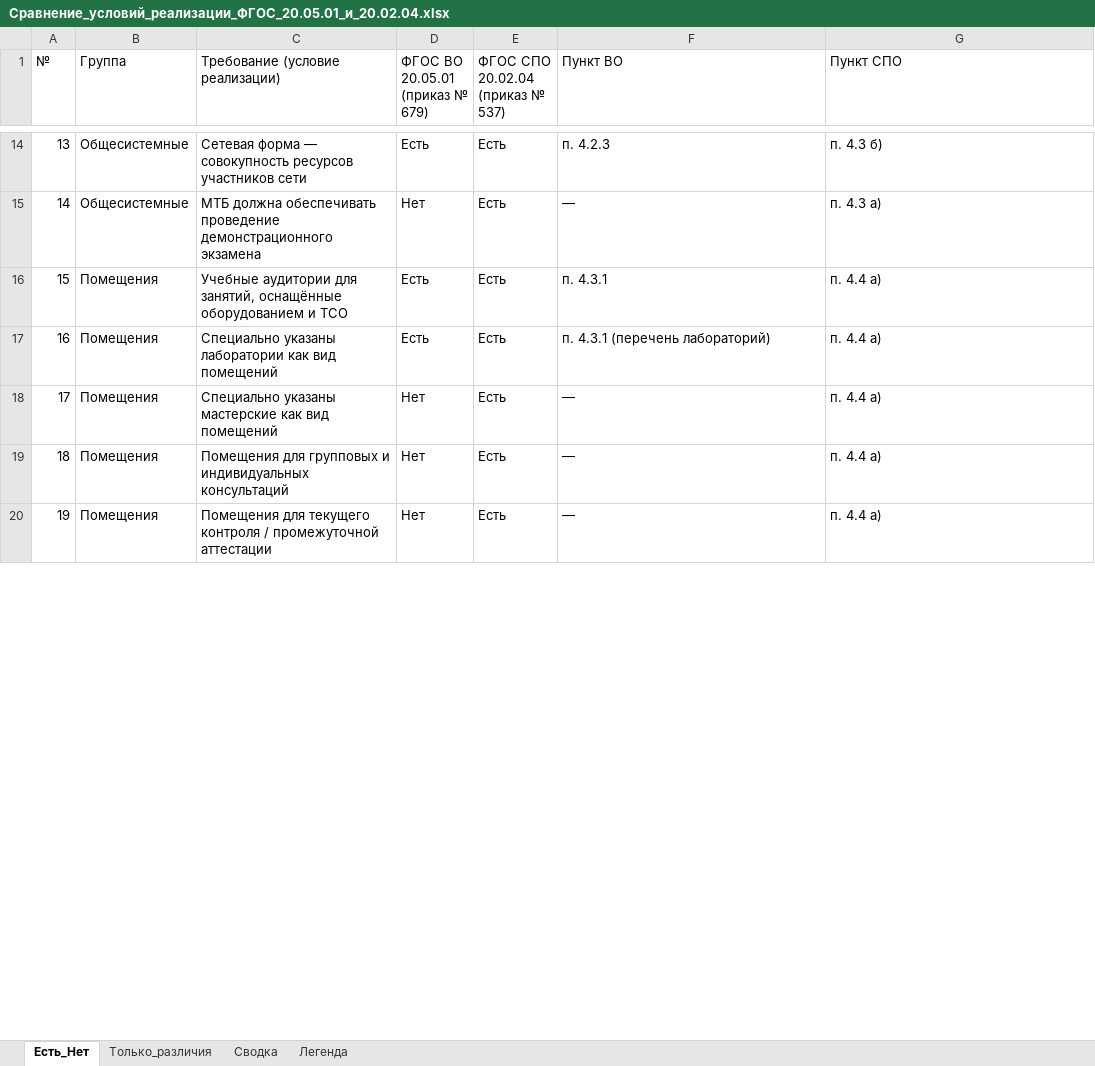
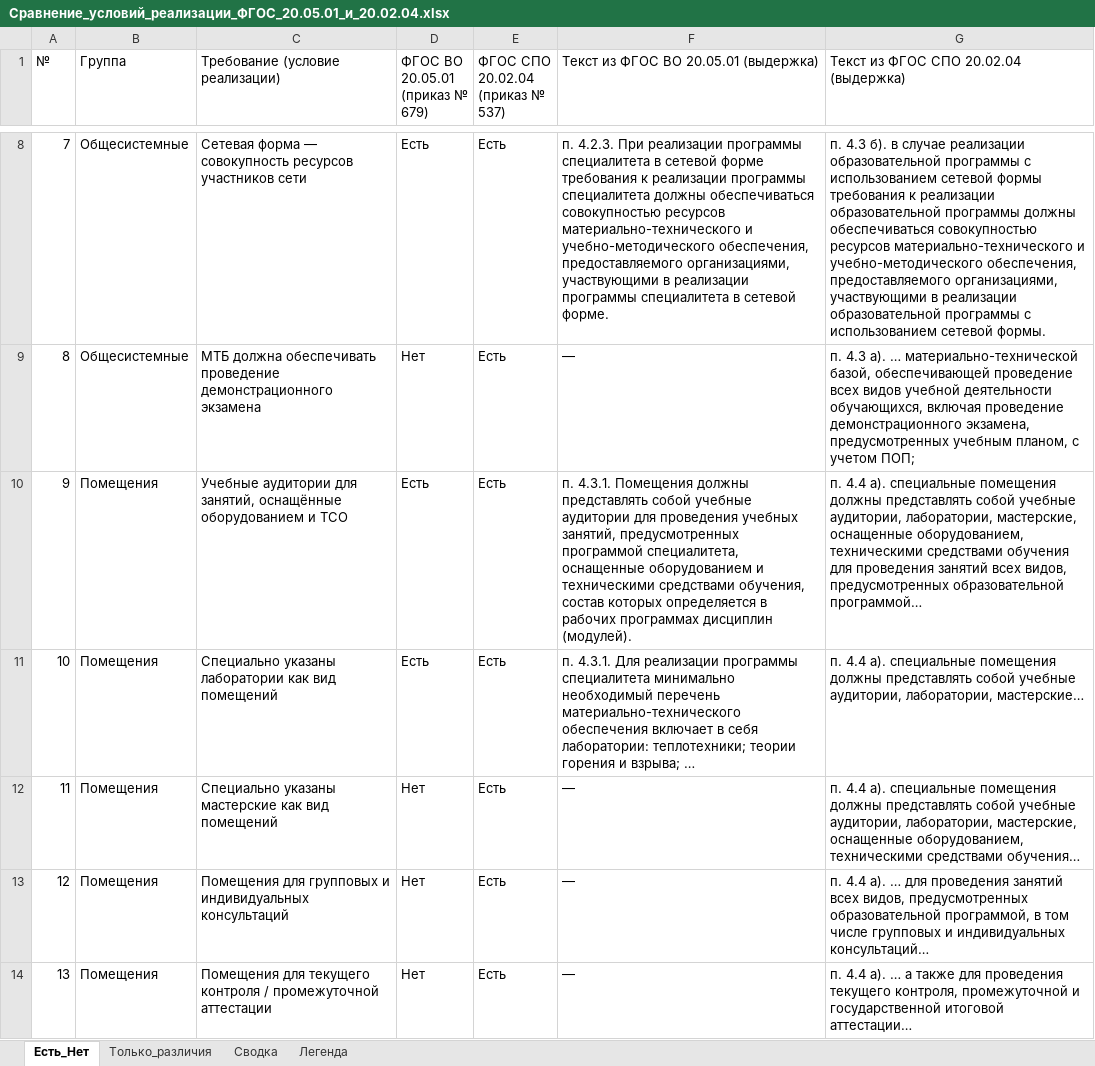
Before and after one commit to lysakalenushka-hash/-, an Excel workbook: Сравнение_условий_реализации_ФГОС_20.05.01_и_20.02.04.xlsx, sheet Есть_Нет, drawn as a sheet; only a part is shown, gaps mark what is left out; values as stored, in another font and other column widths than the file's, no cell formats; addresses are those after the commit; the diff covers the shown part only; the diff names each change by its address in the sheet, - before the commit and + after, or states it on an @@ line.

```diff
--- a/Сравнение_условий_реализации_ФГОС_20.05.01_и_20.02.04.xlsx (sheet Есть_Нет)
+++ b/Сравнение_условий_реализации_ФГОС_20.05.01_и_20.02.04.xlsx (sheet Есть_Нет)
-F1: Пункт ВО
+F1: Текст из ФГОС ВО 20.05.01 (выдержка)
-G1: Пункт СПО
+G1: Текст из ФГОС СПО 20.02.04 (выдержка)
@@ column A (№) renumbered from row 2 down @@
-F8: п. 4.2.3
+F8: п. 4.2.3. При реализации программы специалитета в сетевой форме требования к реализации программы специалитета должны обеспечиваться совокупностью ресурсов материально-технического и учебно-методического обеспечения, предоставляемого организациями, участвующими в реализации программы специалитета в сетевой форме.
-G8: п. 4.3 б)
+G8: п. 4.3 б). в случае реализации образовательной программы с использованием сетевой формы требования к реализации образовательной программы должны обеспечиваться совокупностью ресурсов материально-технического и учебно-методического обеспечения, предоставляемого организациями, участвующими в реализации образовательной программы с использованием сетевой формы.
-G9: п. 4.3 а)
+G9: п. 4.3 а). … материально-технической базой, обеспечивающей проведение всех видов учебной деятельности обучающихся, включая проведение демонстрационного экзамена, предусмотренных учебным планом, с учетом ПОП;
-F10: п. 4.3.1
+F10: п. 4.3.1. Помещения должны представлять собой учебные аудитории для проведения учебных занятий, предусмотренных программой специалитета, оснащенные оборудованием и техническими средствами обучения, состав которых определяется в рабочих программах дисциплин (модулей).
-G10: п. 4.4 а)
+G10: п. 4.4 а). специальные помещения должны представлять собой учебные аудитории, лаборатории, мастерские, оснащенные оборудованием, техническими средствами обучения для проведения занятий всех видов, предусмотренных образовательной программой…
-F11: п. 4.3.1 (перечень лабораторий)
+F11: п. 4.3.1. Для реализации программы специалитета минимально необходимый перечень материально-технического обеспечения включает в себя лаборатории: теплотехники; теории горения и взрыва; …
-G11: п. 4.4 а)
+G11: п. 4.4 а). специальные помещения должны представлять собой учебные аудитории, лаборатории, мастерские…
-G12: п. 4.4 а)
+G12: п. 4.4 а). специальные помещения должны представлять собой учебные аудитории, лаборатории, мастерские, оснащенные оборудованием, техническими средствами обучения…
-G13: п. 4.4 а)
+G13: п. 4.4 а). … для проведения занятий всех видов, предусмотренных образовательной программой, в том числе групповых и индивидуальных консультаций…
-G14: п. 4.4 а)
+G14: п. 4.4 а). … а также для проведения текущего контроля, промежуточной и государственной итоговой аттестации…
```
Also changed, not shown: 6 removed rows and 66 edited cells elsewhere in this sheet, sheet Только_различия, sheet Сводка, sheet Легенда, cell formats.
